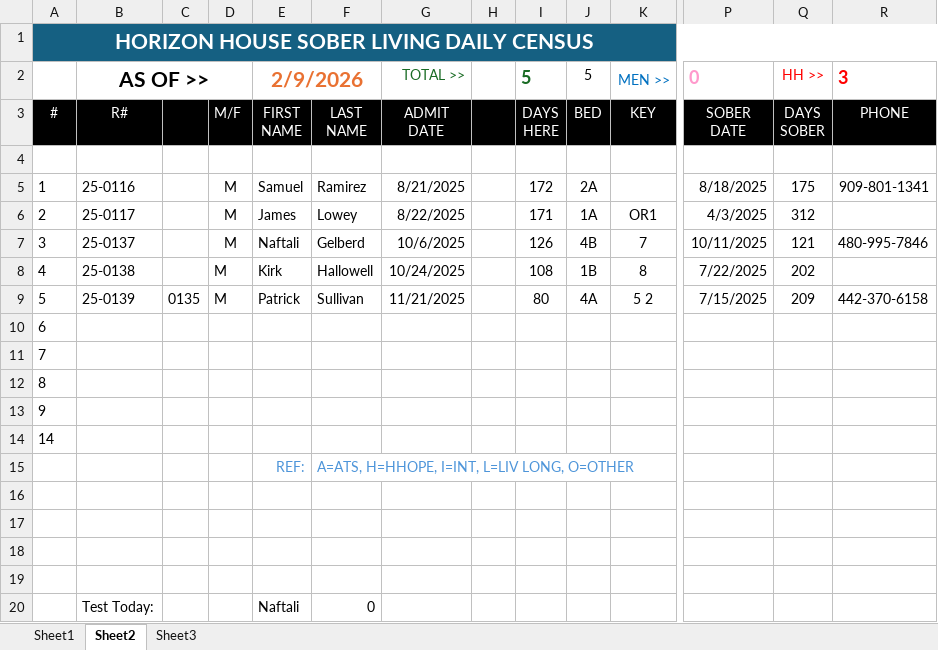
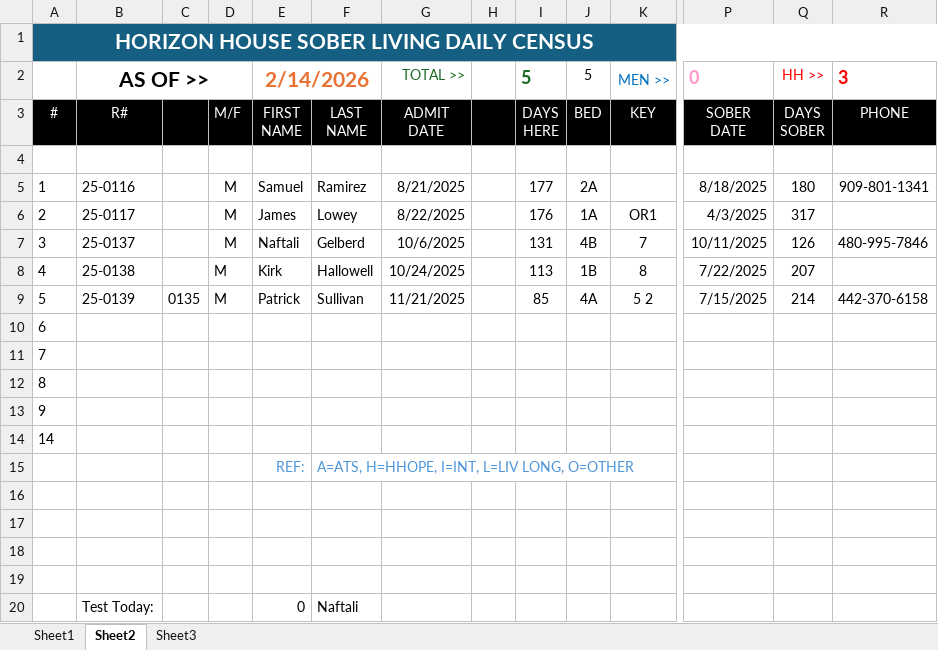
Before and after one commit to rmarsnpas/horizon-portal-frontend, an Excel workbook: members .xlsx, sheet Sheet2, drawn as a sheet; only a part is shown, gaps mark what is left out; values as stored, in another font and other column widths than the file's, no borders; conditional formats not drawn; removed rows and columns are numbered as before the commit, all else as after; rows hold the shown columns only; the diff names each change by its address in the sheet, - before the commit and + after, or states it on an @@ line.

```diff
--- a/members .xlsx (sheet Sheet2)
+++ b/members .xlsx (sheet Sheet2)
-E2: 2/9/2026
+E2: 2/14/2026
-I5: 172
+I5: 177
-Q5: 175
+Q5: 180
-I6: 171
+I6: 176
-Q6: 312
+Q6: 317
-I7: 126
+I7: 131
-Q7: 121
+Q7: 126
-I8: 108
+I8: 113
-Q8: 202
+Q8: 207
-I9: 80
+I9: 85
-Q9: 209
+Q9: 214
-row 20:  | Test Today: |  |  | Naftali | 0
+row 20:  | Test Today: |  |  | 0 | Naftali
```
Also changed, not shown: sheet Sheet1, 1 other file.
